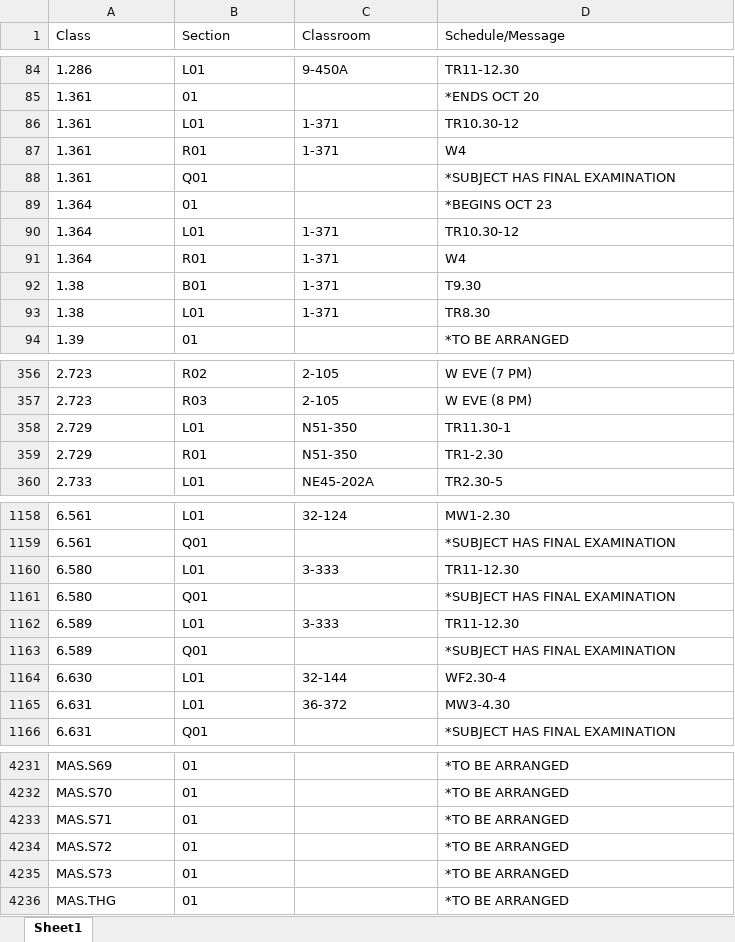
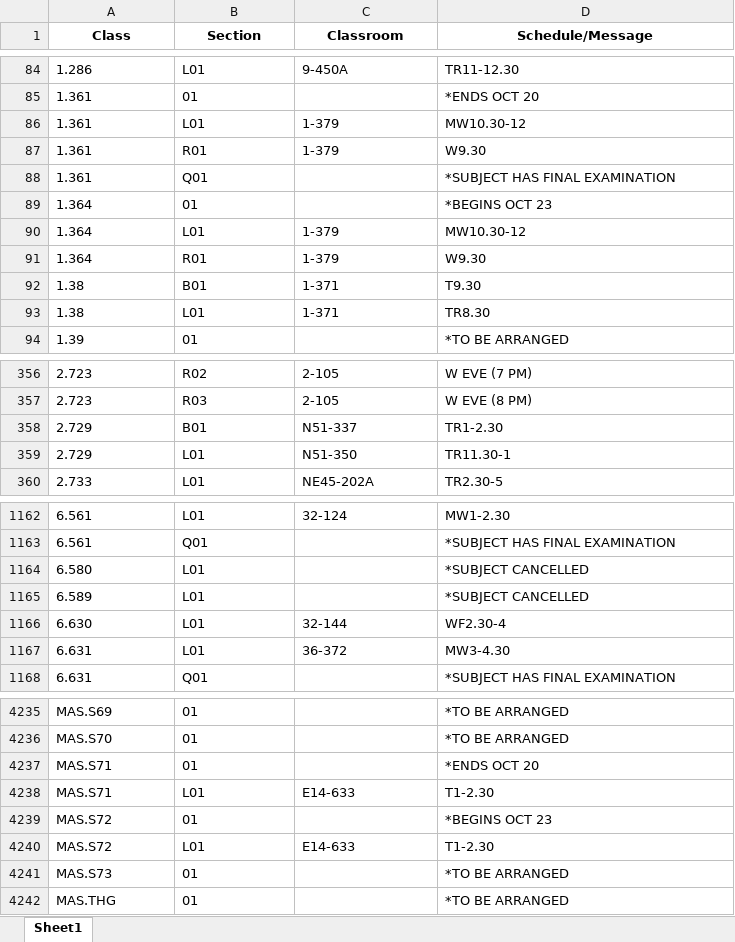
Before and after one commit to edfan/firehose, an Excel workbook: new_scripts/CSB.xlsx, sheet Sheet1, drawn as a sheet; only a part is shown, gaps mark what is left out; values as stored, in another font and other column widths than the file's, no borders; removed rows and columns are numbered as before the commit, all else as after; the diff covers the shown part only; the diff names each change by its address in the sheet, - before the commit and + after, or states it on an @@ line.

```diff
--- a/new_scripts/CSB.xlsx (sheet Sheet1)
+++ b/new_scripts/CSB.xlsx (sheet Sheet1)
@@ A1:D1 bold: off → on, alignment: left → center @@
-C86:C87 (Classroom): 1-371
+C86:C87 (Classroom): 1-379
-D86 (Schedule/Message): TR10.30-12
+D86 (Schedule/Message): MW10.30-12
-D87 (Schedule/Message): W4
+D87 (Schedule/Message): W9.30
-C90:C91 (Classroom): 1-371
+C90:C91 (Classroom): 1-379
-D90 (Schedule/Message): TR10.30-12
+D90 (Schedule/Message): MW10.30-12
-D91 (Schedule/Message): W4
+D91 (Schedule/Message): W9.30
+row 358: 2.729 | B01 | N51-337 | TR1-2.30
-row 359: 2.729 | R01 | N51-350 | TR1-2.30
-row 1160: 6.580 | L01 | 3-333 | TR11-12.30
-B1164 (Section): Q01
+B1164 (Section): L01
-D1164 (Schedule/Message): *SUBJECT HAS FINAL EXAMINATION
+D1164 (Schedule/Message): *SUBJECT CANCELLED
-row 1162: 6.589 | L01 | 3-333 | TR11-12.30
-B1165 (Section): Q01
+B1165 (Section): L01
-D1165 (Schedule/Message): *SUBJECT HAS FINAL EXAMINATION
+D1165 (Schedule/Message): *SUBJECT CANCELLED
-D4237 (Schedule/Message): *TO BE ARRANGED
+D4237 (Schedule/Message): *ENDS OCT 20
+row 4238: MAS.S71 | L01 | E14-633 | T1-2.30
-D4239 (Schedule/Message): *TO BE ARRANGED
+D4239 (Schedule/Message): *BEGINS OCT 23
+row 4240: MAS.S72 | L01 | E14-633 | T1-2.30
```
Also changed, not shown: 13 added rows, 7 removed rows and 64 edited cells elsewhere in this sheet, 6 other files.
